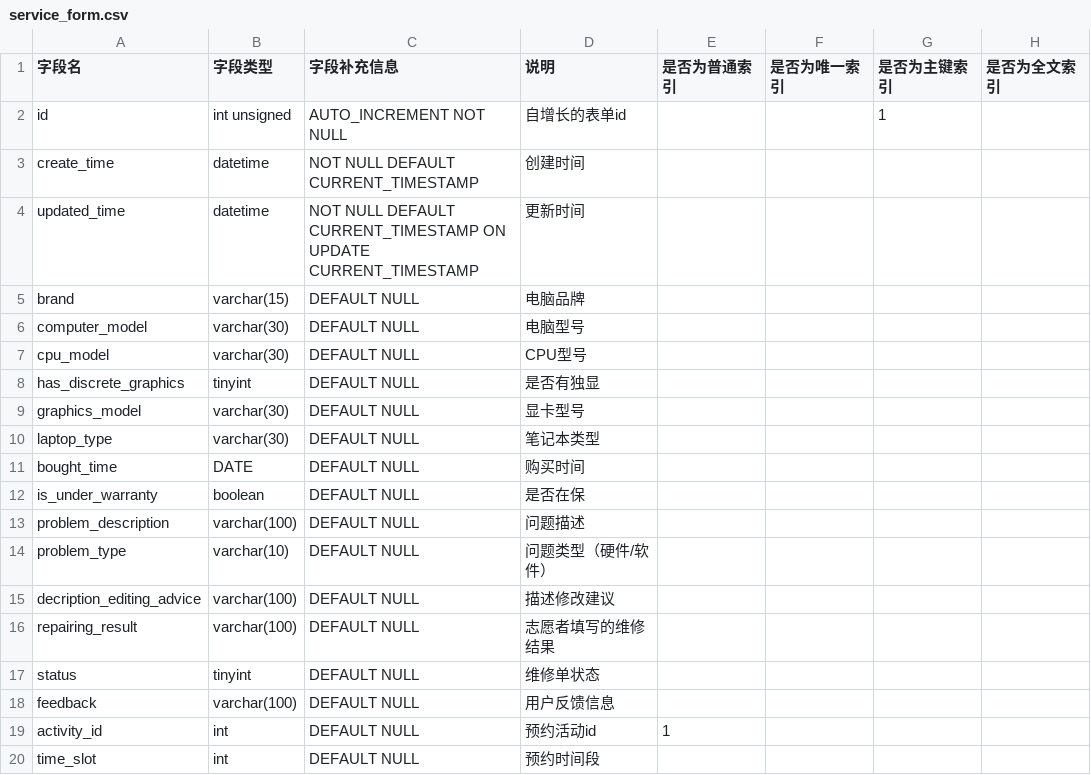
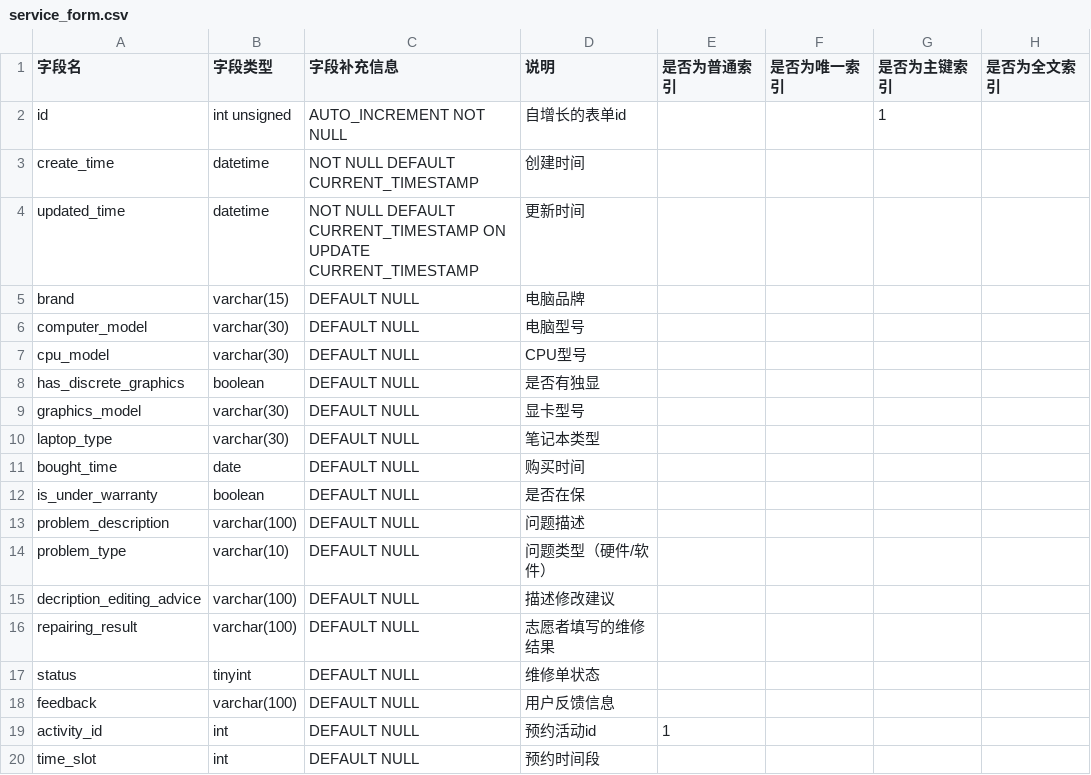
Before and after one commit to team-combinatorics/shuwashuwa-server, a CSV file: helpful_tools/database/csv/service_form.csv, drawn as a sheet.

```diff
--- a/helpful_tools/database/csv/service_form.csv
+++ b/helpful_tools/database/csv/service_form.csv
@@ -7,6 +7,6 @@ computer_model,varchar(30),DEFAULT NULL,电脑型号,,,,
 cpu_model,varchar(30),DEFAULT NULL,CPU型号,,,,
-has_discrete_graphics,tinyint,DEFAULT NULL,是否有独显,,,,
+has_discrete_graphics,boolean,DEFAULT NULL,是否有独显,,,,
 graphics_model,varchar(30),DEFAULT NULL,显卡型号,,,,
 laptop_type,varchar(30),DEFAULT NULL,笔记本类型,,,,
-bought_time,DATE,DEFAULT NULL,购买时间,,,,
+bought_time,date,DEFAULT NULL,购买时间,,,,
 is_under_warranty,boolean,DEFAULT NULL,是否在保,,,,
```
Also changed, not shown: 2 other files.
